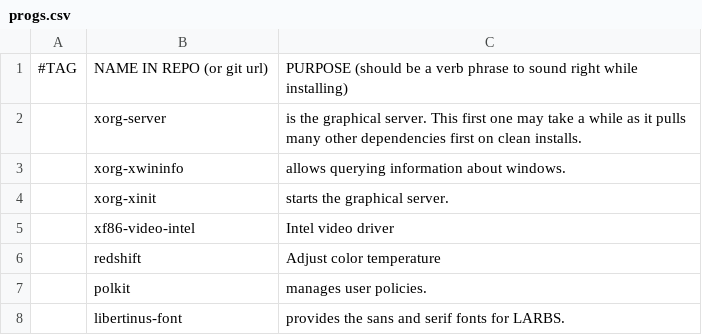
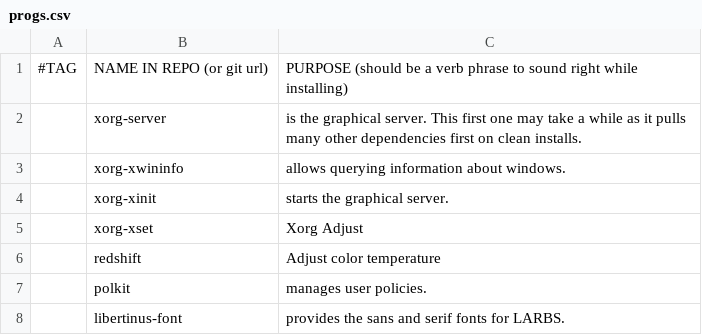
Before and after one commit to lisenhatson/ax, a CSV file: progs.csv, drawn as a sheet; only a part is shown.

Commit message:
Update progs.csv

```diff
--- a/progs.csv
+++ b/progs.csv
@@ -4,3 +4,3 @@
 ,xorg-xinit,"starts the graphical server."
-,xf86-video-intel,"Intel video driver"
+,xorg-xset,"Xorg Adjust"
 ,redshift,"Adjust color temperature"
```
